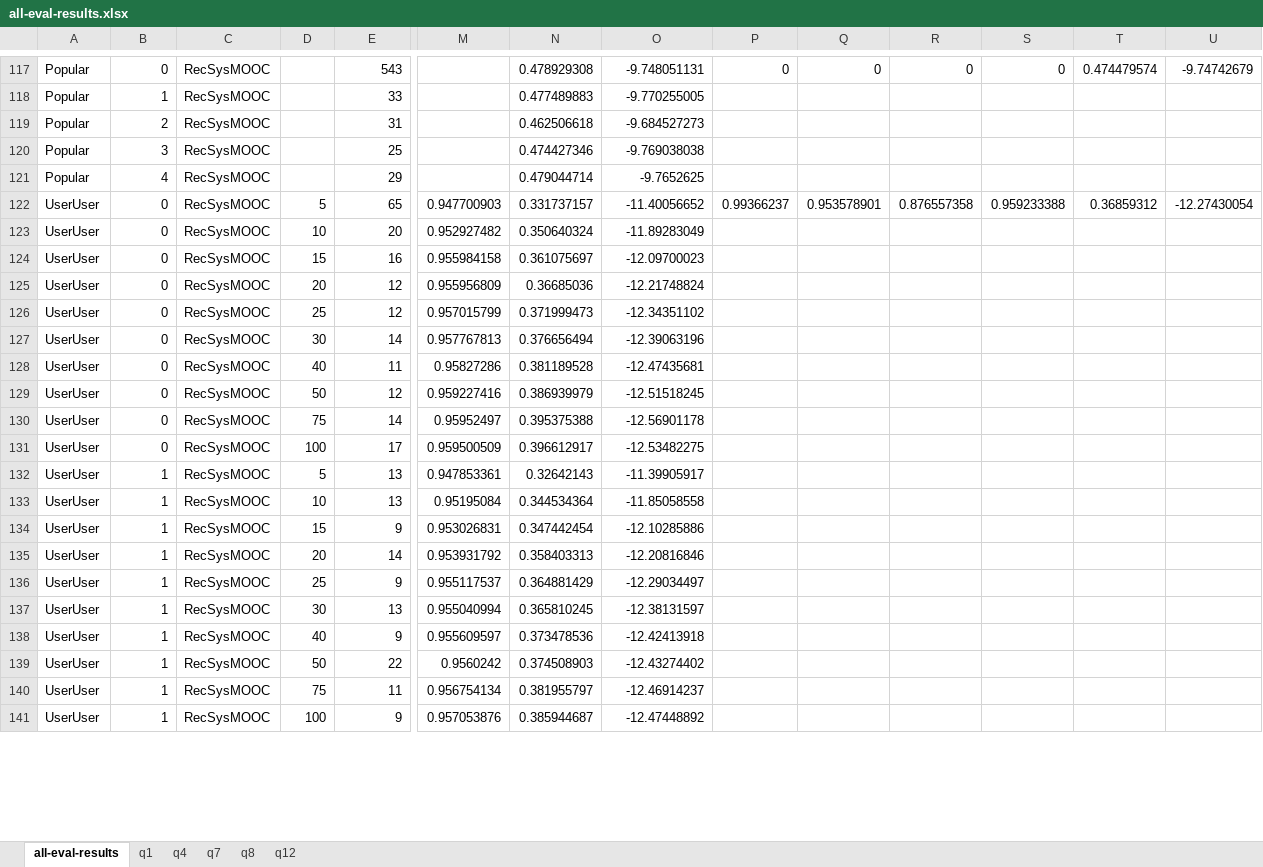
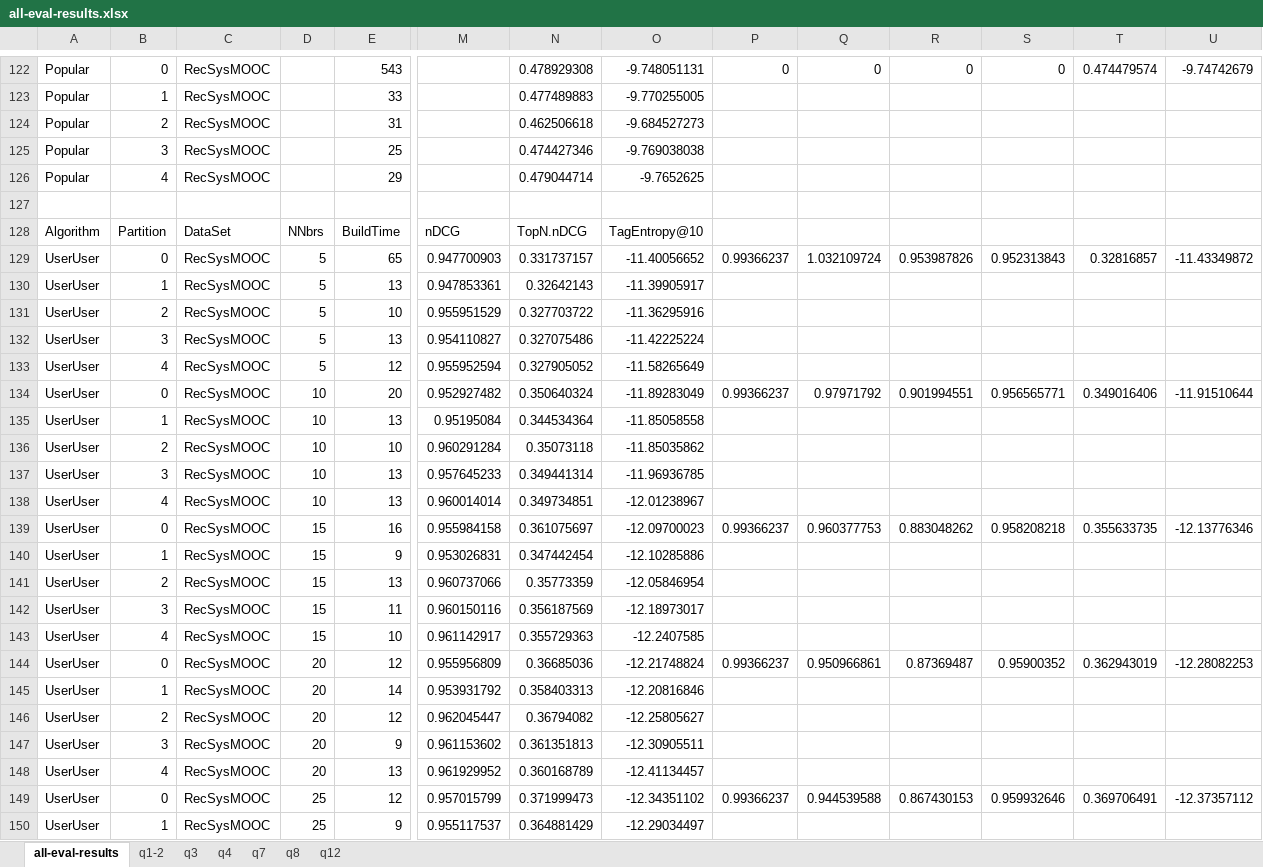
Before and after one commit to flacours/eval-assignment, an Excel workbook: all-eval-results.xlsx, sheet all-eval-results, drawn as a sheet; only a part is shown, gaps mark what is left out; the shorter side is filled out with more unchanged rows; values as stored, in another font and other column widths than the file's, no borders; removed rows and columns are numbered as before the commit, all else as after; rows hold the shown columns only; the diff covers the shown part only; the diff names each change by its address in the sheet, - before the commit and + after, or states it on an @@ line.

Commit message:
devoir spreadsheet

```diff
--- a/all-eval-results.xlsx (sheet all-eval-results)
+++ b/all-eval-results.xlsx (sheet all-eval-results)
-sheet tab: q1
+sheet tab: q1-2
+sheet tab: q3
+row 127: (empty)
+row 128: Algorithm | Partition | DataSet | NNbrs | BuildTime | nDCG | TopN.nDCG | TagEntropy@10
-Q129: 0.953578901
+Q129: 1.032109724
-R129: 0.876557358
+R129: 0.953987826
-S129: 0.959233388
+S129: 0.952313843
-T129: 0.36859312
+T129: 0.32816857
-U129: -12.27430054
+U129: -11.43349872
-row 123: UserUser | 0 | RecSysMOOC | 10 | 20 | 0.952927482 | 0.350640324 | -11.89283049
-row 124: UserUser | 0 | RecSysMOOC | 15 | 16 | 0.955984158 | 0.361075697 | -12.09700023
-row 125: UserUser | 0 | RecSysMOOC | 20 | 12 | 0.955956809 | 0.36685036 | -12.21748824
-row 126: UserUser | 0 | RecSysMOOC | 25 | 12 | 0.957015799 | 0.371999473 | -12.34351102
-row 127: UserUser | 0 | RecSysMOOC | 30 | 14 | 0.957767813 | 0.376656494 | -12.39063196
-row 128: UserUser | 0 | RecSysMOOC | 40 | 11 | 0.95827286 | 0.381189528 | -12.47435681
-row 129: UserUser | 0 | RecSysMOOC | 50 | 12 | 0.959227416 | 0.386939979 | -12.51518245
-row 130: UserUser | 0 | RecSysMOOC | 75 | 14 | 0.95952497 | 0.395375388 | -12.56901178
-row 131: UserUser | 0 | RecSysMOOC | 100 | 17 | 0.959500509 | 0.396612917 | -12.53482275
@@ row 142 moved to row 131: UserUser @@
@@ row 152 moved to row 132: UserUser @@
@@ row 162 moved to row 133: UserUser @@
+row 134: UserUser | 0 | RecSysMOOC | 10 | 20 | 0.952927482 | 0.350640324 | -11.89283049 | 0.99366237 | 0.97971792 | 0.901994551 | 0.956565771 | 0.349016406 | -11.91510644
@@ row 143 moved to row 136: UserUser @@
@@ row 153 moved to row 137: UserUser @@
@@ row 163 moved to row 138: UserUser @@
+row 139: UserUser | 0 | RecSysMOOC | 15 | 16 | 0.955984158 | 0.361075697 | -12.09700023 | 0.99366237 | 0.960377753 | 0.883048262 | 0.958208218 | 0.355633735 | -12.13776346
@@ row 144 moved to row 141: UserUser @@
@@ row 154 moved to row 142: UserUser @@
@@ row 164 moved to row 143: UserUser @@
+row 144: UserUser | 0 | RecSysMOOC | 20 | 12 | 0.955956809 | 0.36685036 | -12.21748824 | 0.99366237 | 0.950966861 | 0.87369487 | 0.95900352 | 0.362943019 | -12.28082253
@@ row 145 moved to row 146: UserUser @@
@@ row 155 moved to row 147: UserUser @@
@@ row 165 moved to row 148: UserUser @@
+row 149: UserUser | 0 | RecSysMOOC | 25 | 12 | 0.957015799 | 0.371999473 | -12.34351102 | 0.99366237 | 0.944539588 | 0.867430153 | 0.959932646 | 0.369706491 | -12.37357112
```
Also changed, not shown: 50 added rows, 36 removed rows, 123 moved rows and 21 edited cells elsewhere in this sheet, sheet q1-2, sheet q4, formulas that keep their value.
